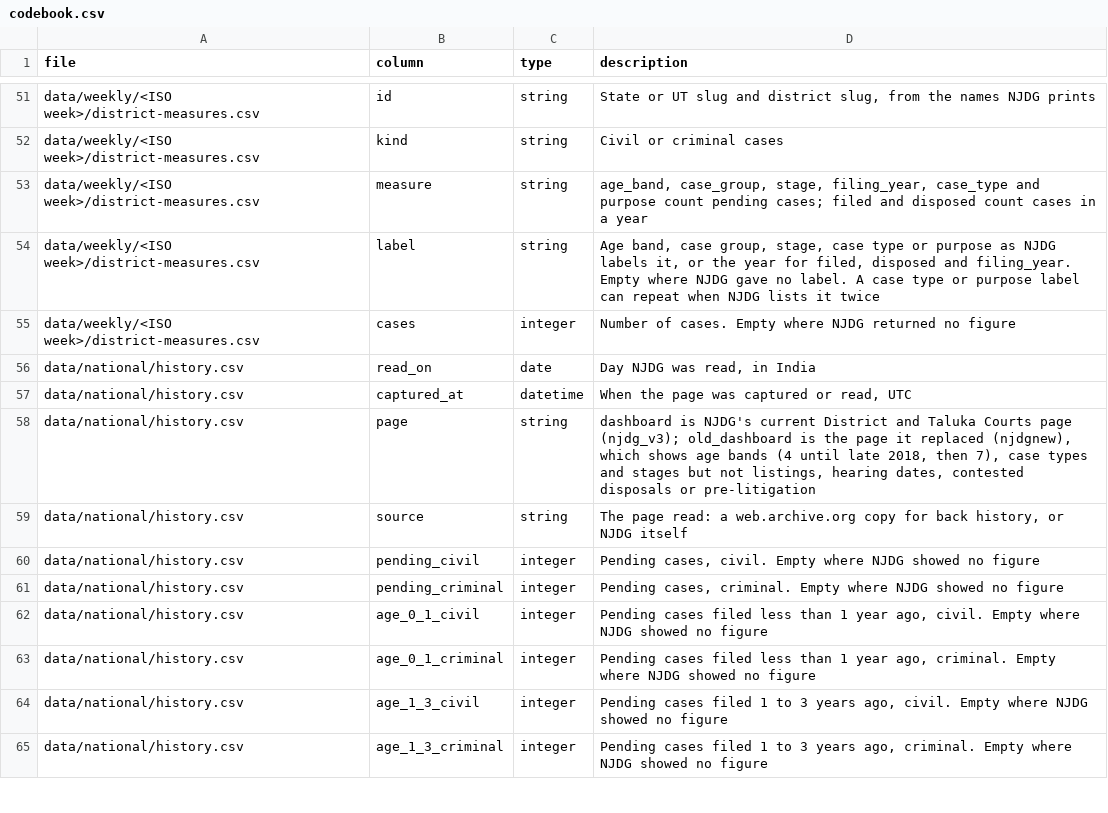
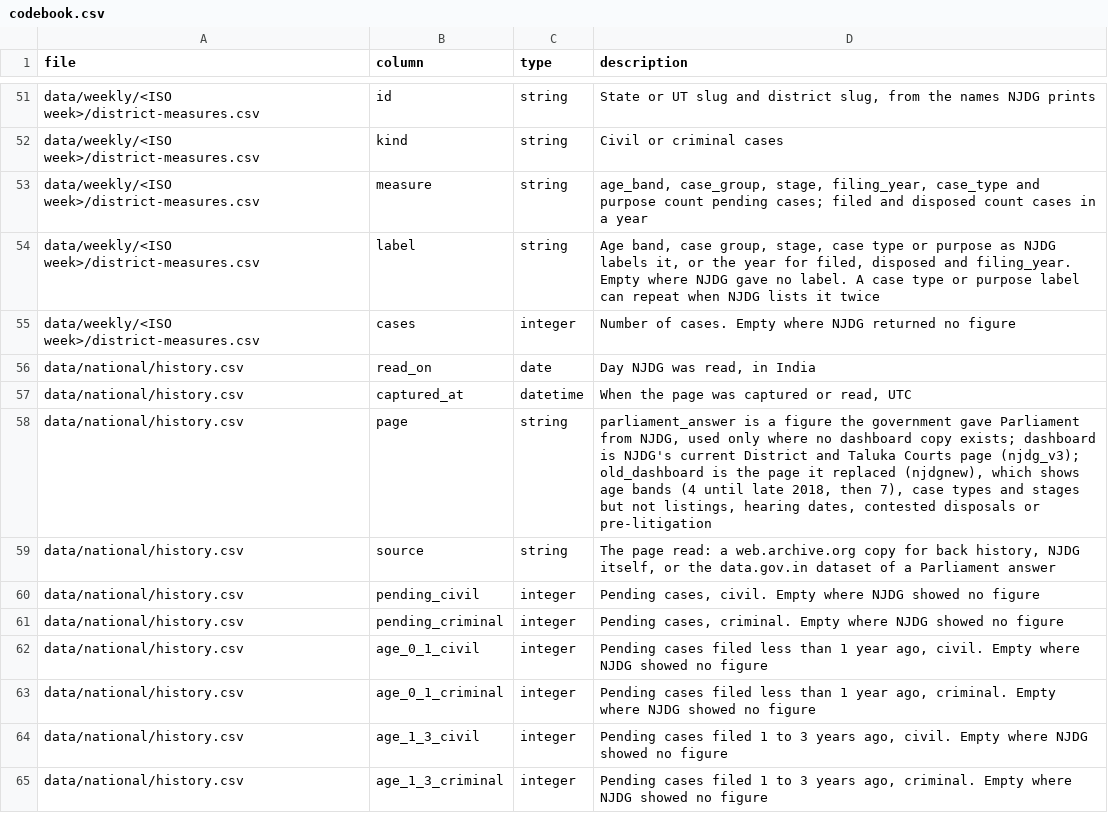
Before and after one commit to knowmoreindia/njdg-data, a CSV file: codebook.csv, drawn as a sheet; only a part is shown, gaps mark what is left out.

```diff
--- a/codebook.csv
+++ b/codebook.csv
@@ -57,4 +57,4 @@ data/national/history.csv,read_on,date,"Day NJDG was read, in India"
 data/national/history.csv,captured_at,datetime,"When the page was captured or read, UTC"
-data/national/history.csv,page,string,"dashboard is NJDG's current District and Taluka Courts page (njdg_v3); old_dashboard is the page it replaced (njdgnew), which shows age bands (4 until late 2018, then 7), case types and stages but not listings, hearing dates, contested disposals or pre-litigation"
-data/national/history.csv,source,string,"The page read: a web.archive.org copy for back history, or NJDG itself"
+data/national/history.csv,page,string,"parliament_answer is a figure the government gave Parliament from NJDG, used only where no dashboard copy exists; dashboard is NJDG's current District and Taluka Courts page (njdg_v3); old_dashboard is the page it replaced (njdgnew), which shows age bands (4 until late 2018, then 7), case types and stages but not listings, hearing dates, contested disposals or pre-litigation"
+data/national/history.csv,source,string,"The page read: a web.archive.org copy for back history, NJDG itself, or the data.gov.in dataset of a Parliament answer"
 data/national/history.csv,pending_civil,integer,"Pending cases, civil. Empty where NJDG showed no figure"
```
Also changed, not shown: data/national/history.csv, 2 other files.
